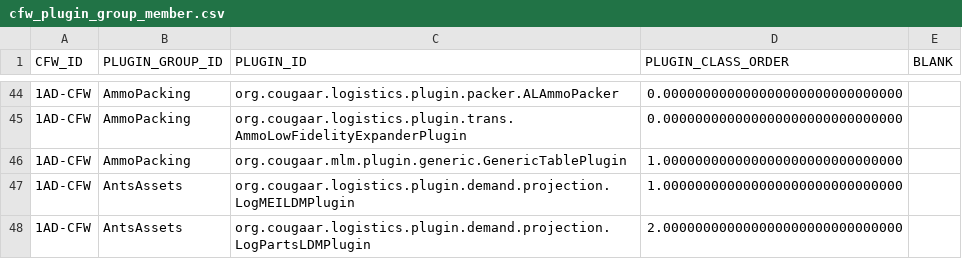
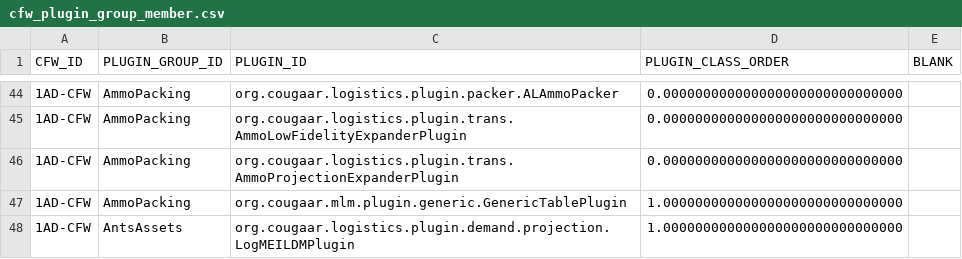
Before and after one commit to codeaudit/cougaar-csmart, a CSV file: csmart/data/database/csv/cfw_plugin_group_member.csv, drawn as a sheet; only a part is shown, gaps mark what is left out; the shorter side is filled out with more unchanged rows; the diff names each change by its address in the sheet, - before the commit and + after, or states it on an @@ line.

Commit message:
alib_component.csv Bug 2087: Contents of new OSCAmmoPacker recipe asb_assembly.csv Bug 2087: Assembly for new OSCAmmoPacker recipe asb_component_arg.csv Bug 2087: Contents of new OSCAmmoPacker recipe asb_component_hierarchy.csv Bug 2087: Contents of new OSCAmmoPacker recipe
cfw_orgtype_plugin_grp.csv
Bug 2087: Remove UniversalAllocator Plugin group / CONUS_ORD_SUPPLY
(aka OSC) from IOC-UNIV CFW group. Now the 1AD-IOC-UNIV-CFW has no
Plugin groups at all. IE No UniversalAllocator in OSC.

cfw_plugin_group_member.csv
Bug 2087: Add the AmmoProjectionExpanderPlugin to the AmmoPacking
Plugin group.

expt_trial_mod_recipe.csv
Bug 2087: Add new OSCAmmoPacker recipe to all experiments

lib_component.csv
Bug 2087: Fix up the AmmoProjection and AmmoLowFidelity plugin
entries. Also add an entry for RECIPE_CLASS.

lib_mod_recipe.csv
Bug 2087: Define new OSCUniversalAllocator and OSCAmmoPacker recipes
lib_mod_recipe_arg.csv
Bug 2087: Define new OSCUniversalAllocator and OSCAmmoPacker recipes

lib_plugin_ref.csv
Bug 2087: Fix up various Ammo Packer entries

lib_plugin_thread.csv
Bug 2087: Add AmmoProjectionExpanderPlugin to BASE (shouldn't all the
Ammo stuff be in CLASS-5?)

```diff
--- a/csmart/data/database/csv/cfw_plugin_group_member.csv
+++ b/csmart/data/database/csv/cfw_plugin_group_member.csv
+row 46: 1AD-CFW | AmmoPacking | org.cougaar.logistics.plugin.trans.AmmoProjectionExpanderPlugin | 0.000000000000000000000000000000
```
Also changed, not shown: csmart/data/database/csv/alib_component.csv, csmart/data/database/csv/expt_trial_mod_recipe.csv, 9 other files.
